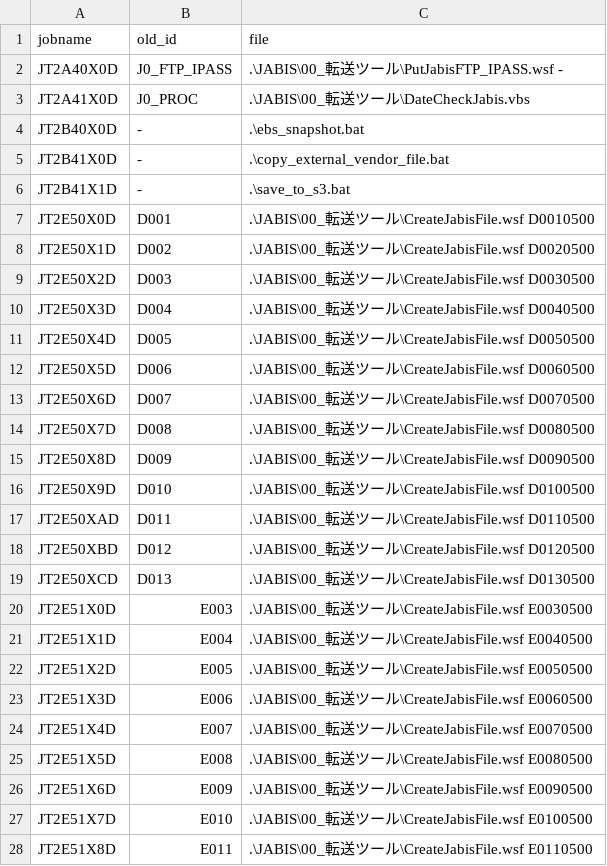
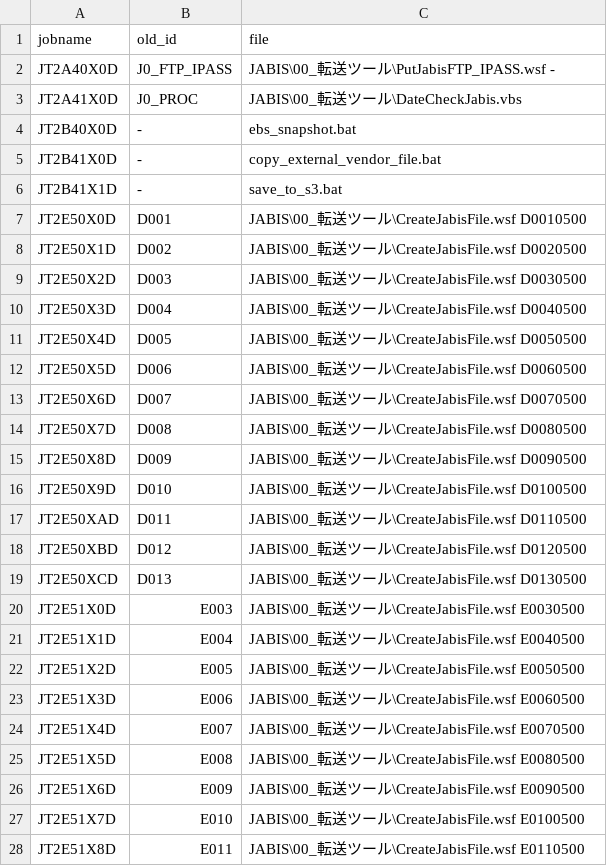
Before and after one commit to MakotoIshikawa/CsvReader, a CSV file: data/jp1_TDB02.csv, drawn as a sheet; only a part is shown; the diff covers the shown part only.

```diff
--- a/data/jp1_TDB02.csv
+++ b/data/jp1_TDB02.csv
@@ -1,28 +1,28 @@
 jobname,old_id,file
-JT2A40X0D,J0_FTP_IPASS,.\JABIS\00_転送ツール\PutJabisFTP_IPASS.wsf -
-JT2A41X0D,J0_PROC,.\JABIS\00_転送ツール\DateCheckJabis.vbs
-JT2B40X0D,-,.\ebs_snapshot.bat
-JT2B41X0D,-,.\copy_external_vendor_file.bat
-JT2B41X1D,-,.\save_to_s3.bat
-JT2E50X0D,D001,.\JABIS\00_転送ツール\CreateJabisFile.wsf D0010500
-JT2E50X1D,D002,.\JABIS\00_転送ツール\CreateJabisFile.wsf D0020500
-JT2E50X2D,D003,.\JABIS\00_転送ツール\CreateJabisFile.wsf D0030500
-JT2E50X3D,D004,.\JABIS\00_転送ツール\CreateJabisFile.wsf D0040500
-JT2E50X4D,D005,.\JABIS\00_転送ツール\CreateJabisFile.wsf D0050500
-JT2E50X5D,D006,.\JABIS\00_転送ツール\CreateJabisFile.wsf D0060500
-JT2E50X6D,D007,.\JABIS\00_転送ツール\CreateJabisFile.wsf D0070500
-JT2E50X7D,D008,.\JABIS\00_転送ツール\CreateJabisFile.wsf D0080500
-JT2E50X8D,D009,.\JABIS\00_転送ツール\CreateJabisFile.wsf D0090500
-JT2E50X9D,D010,.\JABIS\00_転送ツール\CreateJabisFile.wsf D0100500
-JT2E50XAD,D011,.\JABIS\00_転送ツール\CreateJabisFile.wsf D0110500
-JT2E50XBD,D012,.\JABIS\00_転送ツール\CreateJabisFile.wsf D0120500
-JT2E50XCD,D013,.\JABIS\00_転送ツール\CreateJabisFile.wsf D0130500
-JT2E51X0D,E003,.\JABIS\00_転送ツール\CreateJabisFile.wsf E0030500
-JT2E51X1D,E004,.\JABIS\00_転送ツール\CreateJabisFile.wsf E0040500
-JT2E51X2D,E005,.\JABIS\00_転送ツール\CreateJabisFile.wsf E0050500
-JT2E51X3D,E006,.\JABIS\00_転送ツール\CreateJabisFile.wsf E0060500
-JT2E51X4D,E007,.\JABIS\00_転送ツール\CreateJabisFile.wsf E0070500
-JT2E51X5D,E008,.\JABIS\00_転送ツール\CreateJabisFile.wsf E0080500
-JT2E51X6D,E009,.\JABIS\00_転送ツール\CreateJabisFile.wsf E0090500
-JT2E51X7D,E010,.\JABIS\00_転送ツール\CreateJabisFile.wsf E0100500
-JT2E51X8D,E011,.\JABIS\00_転送ツール\CreateJabisFile.wsf E0110500
+JT2A40X0D,J0_FTP_IPASS,JABIS\00_転送ツール\PutJabisFTP_IPASS.wsf -
+JT2A41X0D,J0_PROC,JABIS\00_転送ツール\DateCheckJabis.vbs
+JT2B40X0D,-,ebs_snapshot.bat
+JT2B41X0D,-,copy_external_vendor_file.bat
+JT2B41X1D,-,save_to_s3.bat
+JT2E50X0D,D001,JABIS\00_転送ツール\CreateJabisFile.wsf D0010500
+JT2E50X1D,D002,JABIS\00_転送ツール\CreateJabisFile.wsf D0020500
+JT2E50X2D,D003,JABIS\00_転送ツール\CreateJabisFile.wsf D0030500
+JT2E50X3D,D004,JABIS\00_転送ツール\CreateJabisFile.wsf D0040500
+JT2E50X4D,D005,JABIS\00_転送ツール\CreateJabisFile.wsf D0050500
+JT2E50X5D,D006,JABIS\00_転送ツール\CreateJabisFile.wsf D0060500
+JT2E50X6D,D007,JABIS\00_転送ツール\CreateJabisFile.wsf D0070500
+JT2E50X7D,D008,JABIS\00_転送ツール\CreateJabisFile.wsf D0080500
+JT2E50X8D,D009,JABIS\00_転送ツール\CreateJabisFile.wsf D0090500
+JT2E50X9D,D010,JABIS\00_転送ツール\CreateJabisFile.wsf D0100500
+JT2E50XAD,D011,JABIS\00_転送ツール\CreateJabisFile.wsf D0110500
+JT2E50XBD,D012,JABIS\00_転送ツール\CreateJabisFile.wsf D0120500
+JT2E50XCD,D013,JABIS\00_転送ツール\CreateJabisFile.wsf D0130500
+JT2E51X0D,E003,JABIS\00_転送ツール\CreateJabisFile.wsf E0030500
+JT2E51X1D,E004,JABIS\00_転送ツール\CreateJabisFile.wsf E0040500
+JT2E51X2D,E005,JABIS\00_転送ツール\CreateJabisFile.wsf E0050500
+JT2E51X3D,E006,JABIS\00_転送ツール\CreateJabisFile.wsf E0060500
+JT2E51X4D,E007,JABIS\00_転送ツール\CreateJabisFile.wsf E0070500
+JT2E51X5D,E008,JABIS\00_転送ツール\CreateJabisFile.wsf E0080500
+JT2E51X6D,E009,JABIS\00_転送ツール\CreateJabisFile.wsf E0090500
+JT2E51X7D,E010,JABIS\00_転送ツール\CreateJabisFile.wsf E0100500
+JT2E51X8D,E011,JABIS\00_転送ツール\CreateJabisFile.wsf E0110500
```
Also changed, not shown: 35 removed rows and 47 edited cells elsewhere in this file, data/jp1_TDB01.csv, data/jp1_TDB03.csv.
